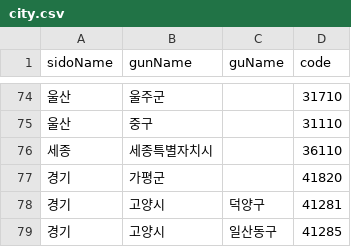
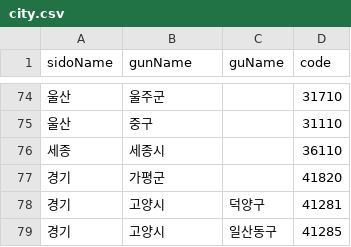
Before and after one commit to bubblegum95/boundary-condition-collection, a CSV file: city.csv, drawn as a sheet; only a part is shown, gaps mark what is left out.

Commit message:
:memo: Docs: update city table and feat to save city code

```diff
--- a/city.csv
+++ b/city.csv
@@ -75,3 +75,3 @@ sidoName,gunName,guName,code
 울산,중구,,31110
-세종,세종특별자치시,,36110
+세종,세종시,,36110
 경기,가평군,,41820
```
Also changed, not shown: 5 other files.
